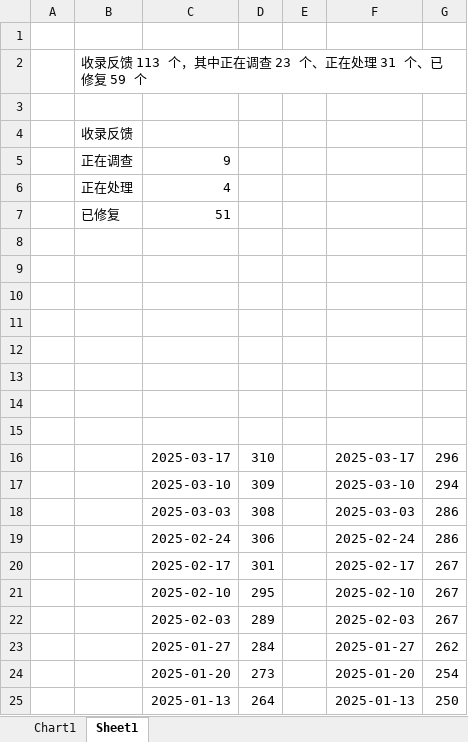
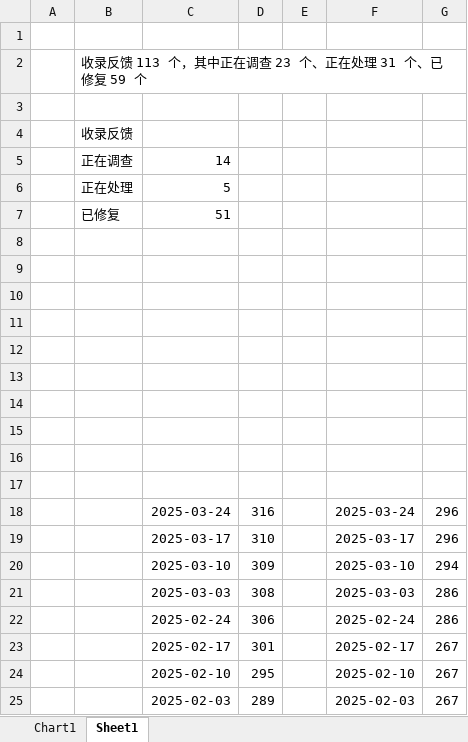
Before and after one commit to Lingggao/LGHUB, an Excel workbook: Documents/Graph.xlsx, sheet Sheet1, drawn as a sheet; only a part is shown; the shorter side is filled out with more unchanged rows; values as stored, in another font and other column widths than the file's, no borders; charts and pictures not drawn; the diff names each change by its address in the sheet, - before the commit and + after, or states it on an @@ line.

Commit message:
LGHUB 2025/3/24 更新 1
签发：Ling Gao
- 反馈更新详见 Documents/Update_Feedback.md
- 平台更新详见 Documents/Update_Platform.md
- 更新简报详见 LGHUB/Canary.md

```diff
--- a/Documents/Graph.xlsx (sheet Sheet1)
+++ b/Documents/Graph.xlsx (sheet Sheet1)
-C5: 9
+C5: 14
-C6: 4
+C6: 5
+row 16: (empty)
+row 17: (empty)
+row 18:  |  | 2025-03-24 | 316 |  | 2025-03-24 | 296
```
Also changed, not shown: charts or pictures, 7 other files.
